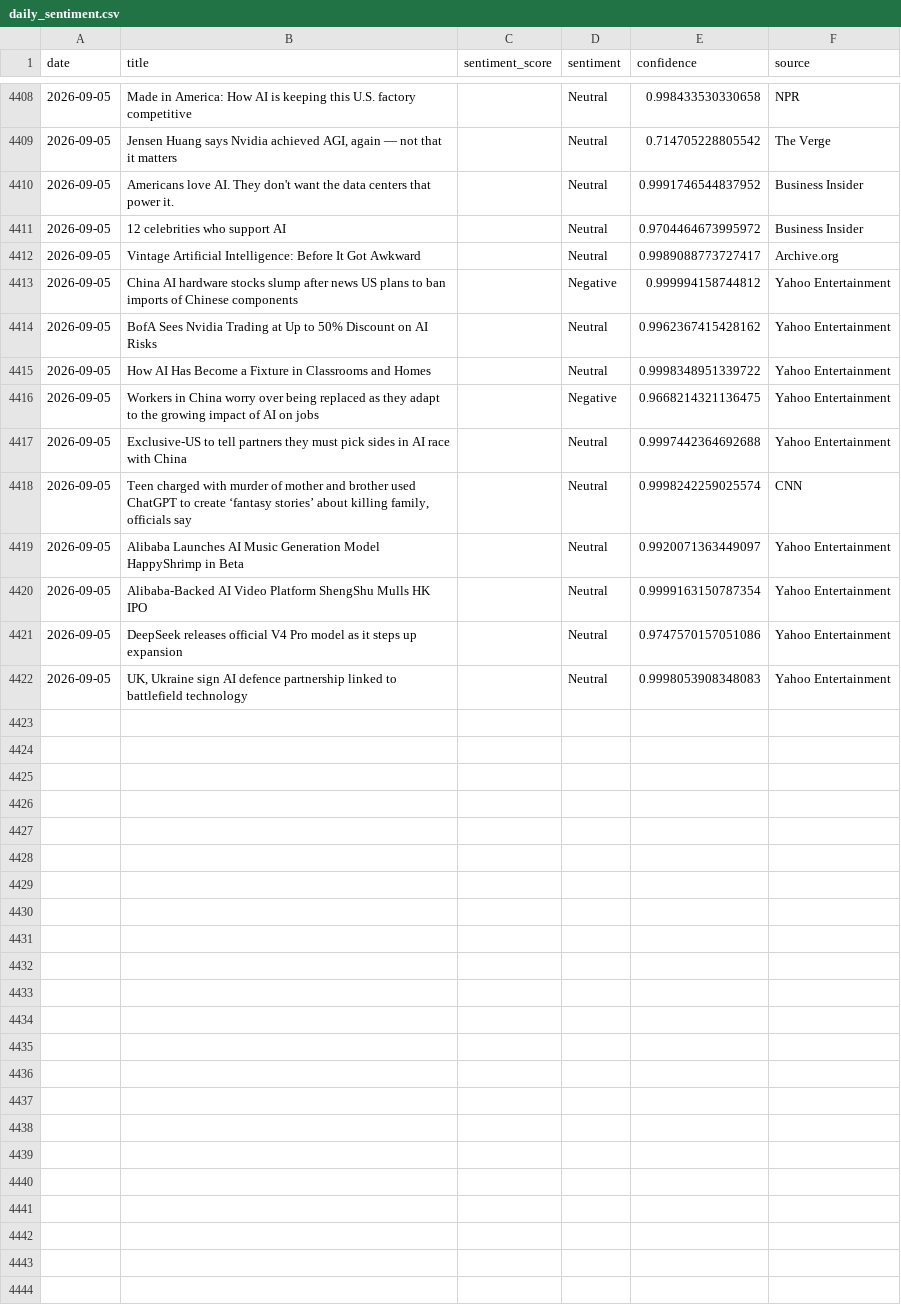
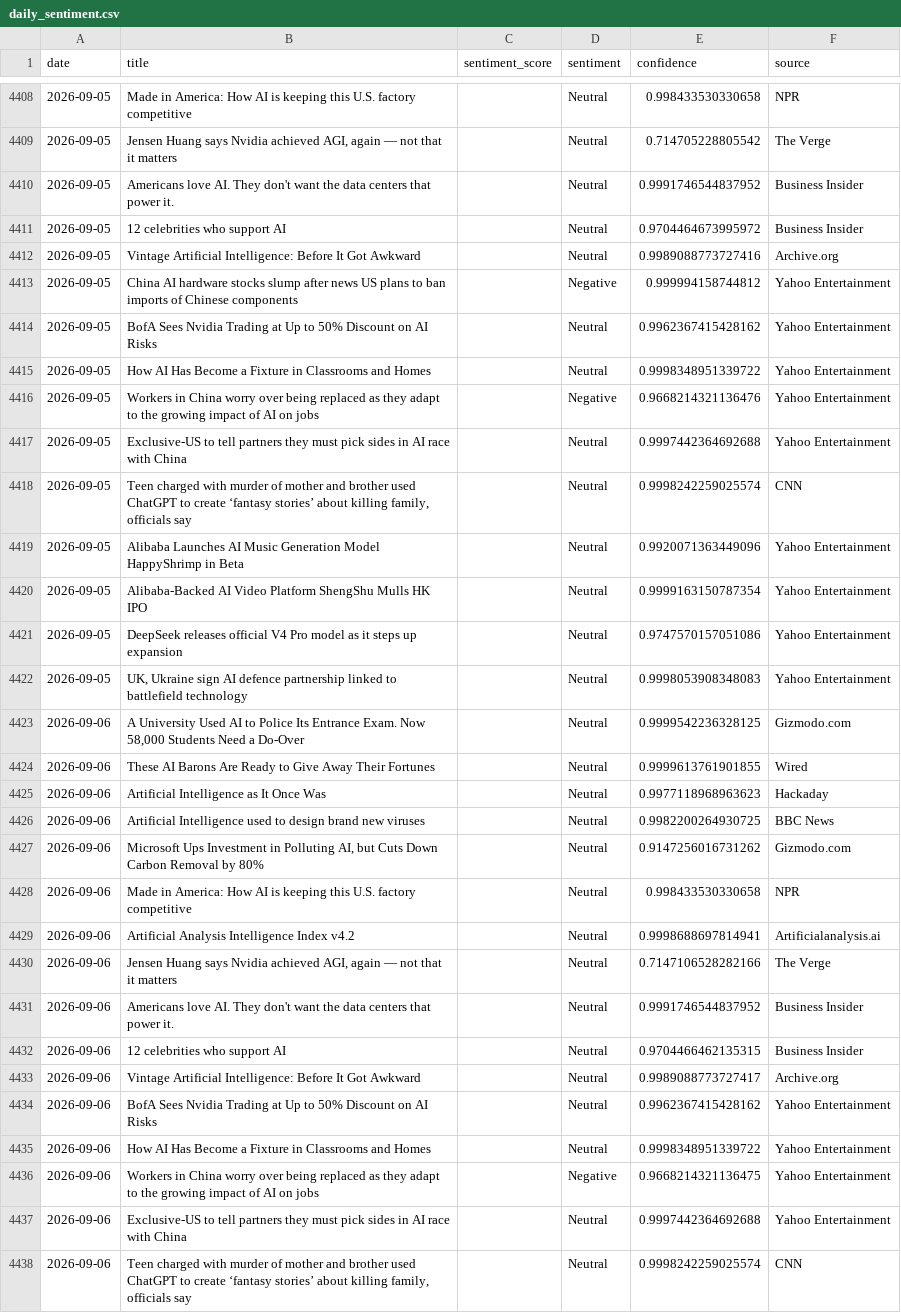
Before and after one commit to pranjalmandhan/AI-Sentiment_Pulse---Automated-News-Analysis-Dashboard, a CSV file: data/daily_sentiment.csv, drawn as a sheet; only a part is shown, gaps mark what is left out; the diff covers the shown part only.

```diff
--- a/data/daily_sentiment.csv
+++ b/data/daily_sentiment.csv
@@ -4411,3 +4411,3 @@ date,title,sentiment_score,sentiment,confidence,source
 2026-09-05,12 celebrities who support AI,,Neutral,0.9704464673995972,Business Insider
-2026-09-05,Vintage Artificial Intelligence: Before It Got Awkward,,Neutral,0.9989088773727417,Archive.org
+2026-09-05,Vintage Artificial Intelligence: Before It Got Awkward,,Neutral,0.9989088773727416,Archive.org
 2026-09-05,China AI hardware stocks slump after news US plans to ban imports of Chinese components,,Negative,0.999994158744812,Yahoo Entertainment
@@ -4415,6 +4415,6 @@ date,title,sentiment_score,sentiment,confidence,source
 2026-09-05,How AI Has Become a Fixture in Classrooms and Homes,,Neutral,0.9998348951339722,Yahoo Entertainment
-2026-09-05,Workers in China worry over being replaced as they adapt to the growing impact of AI on jobs,,Negative,0.9668214321136475,Yahoo Entertainment
+2026-09-05,Workers in China worry over being replaced as they adapt to the growing impact of AI on jobs,,Negative,0.9668214321136476,Yahoo Entertainment
 2026-09-05,Exclusive-US to tell partners they must pick sides in AI race with China,,Neutral,0.9997442364692688,Yahoo Entertainment
 2026-09-05,"Teen charged with murder of mother and brother used ChatGPT to create ‘fantasy stories’ about killing family, officials say",,Neutral,0.9998242259025574,CNN
-2026-09-05,Alibaba Launches AI Music Generation Model HappyShrimp in Beta,,Neutral,0.9920071363449097,Yahoo Entertainment
+2026-09-05,Alibaba Launches AI Music Generation Model HappyShrimp in Beta,,Neutral,0.9920071363449096,Yahoo Entertainment
 2026-09-05,Alibaba-Backed AI Video Platform ShengShu Mulls HK IPO,,Neutral,0.9999163150787354,Yahoo Entertainment
@@ -4422 +4422,17 @@ date,title,sentiment_score,sentiment,confidence,source
 2026-09-05,"UK, Ukraine sign AI defence partnership linked to battlefield technology",,Neutral,0.9998053908348083,Yahoo Entertainment
+2026-09-06,"A University Used AI to Police Its Entrance Exam. Now 58,000 Students Need a Do-Over",,Neutral,0.9999542236328125,Gizmodo.com
+2026-09-06,These AI Barons Are Ready to Give Away Their Fortunes,,Neutral,0.9999613761901855,Wired
+2026-09-06,Artificial Intelligence as It Once Was,,Neutral,0.9977118968963623,Hackaday
+2026-09-06,Artificial Intelligence used to design brand new viruses,,Neutral,0.9982200264930725,BBC News
+2026-09-06,"Microsoft Ups Investment in Polluting AI, but Cuts Down Carbon Removal by 80%",,Neutral,0.9147256016731262,Gizmodo.com
+2026-09-06,Made in America: How AI is keeping this U.S. factory competitive,,Neutral,0.998433530330658,NPR
+2026-09-06,Artificial Analysis Intelligence Index v4.2,,Neutral,0.9998688697814941,Artificialanalysis.ai
+2026-09-06,"Jensen Huang says Nvidia achieved AGI, again — not that it matters",,Neutral,0.7147106528282166,The Verge
+2026-09-06,Americans love AI. They don't want the data centers that power it.,,Neutral,0.9991746544837952,Business Insider
+2026-09-06,12 celebrities who support AI,,Neutral,0.9704466462135315,Business Insider
+2026-09-06,Vintage Artificial Intelligence: Before It Got Awkward,,Neutral,0.9989088773727417,Archive.org
+2026-09-06,BofA Sees Nvidia Trading at Up to 50% Discount on AI Risks,,Neutral,0.9962367415428162,Yahoo Entertainment
+2026-09-06,How AI Has Become a Fixture in Classrooms and Homes,,Neutral,0.9998348951339722,Yahoo Entertainment
+2026-09-06,Workers in China worry over being replaced as they adapt to the growing impact of AI on jobs,,Negative,0.9668214321136475,Yahoo Entertainment
+2026-09-06,Exclusive-US to tell partners they must pick sides in AI race with China,,Neutral,0.9997442364692688,Yahoo Entertainment
+2026-09-06,"Teen charged with murder of mother and brother used ChatGPT to create ‘fantasy stories’ about killing family, officials say",,Neutral,0.9998242259025574,CNN
```
Also changed, not shown: 4 added rows and 3 edited cells elsewhere in this file.
